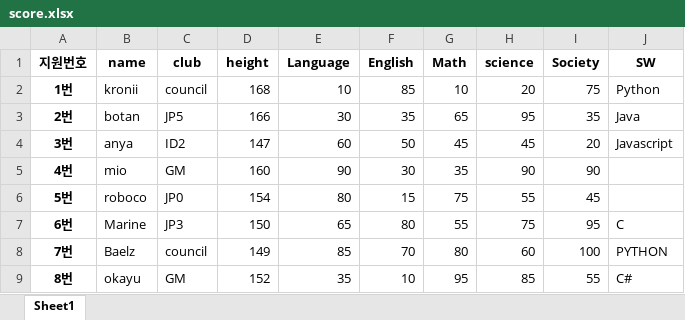
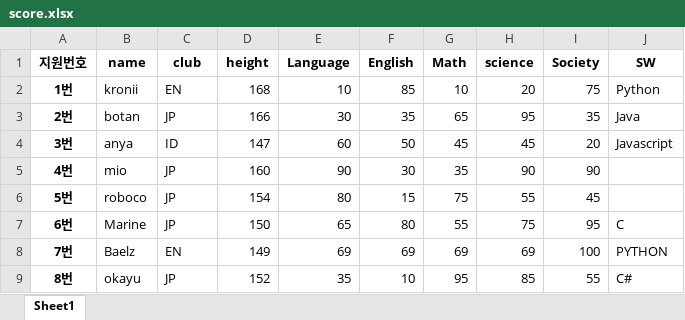
Before and after one commit to koreanbulbasaur/nadocoding_study, an Excel workbook: PythonDataWorkspace/Pandas/score.xlsx, sheet Sheet1, drawn as a sheet; values as stored, in another font and other column widths than the file's, no borders; the diff names each change by its address in the sheet, - before the commit and + after, or states it on an @@ line.

```diff
--- a/PythonDataWorkspace/Pandas/score.xlsx (sheet Sheet1)
+++ b/PythonDataWorkspace/Pandas/score.xlsx (sheet Sheet1)
-C2 (club): council
+C2 (club): EN
-C3 (club): JP5
+C3 (club): JP
-C4 (club): ID2
+C4 (club): ID
-C5 (club): GM
+C5 (club): JP
-C6 (club): JP0
+C6 (club): JP
-C7 (club): JP3
+C7 (club): JP
-C8 (club): council
+C8 (club): EN
-E8 (Language): 85
+E8 (Language): 69
-F8 (English): 70
+F8 (English): 69
-G8 (Math): 80
+G8 (Math): 69
-H8 (science): 60
+H8 (science): 69
-C9 (club): GM
+C9 (club): JP
```
Also changed, not shown: 2 other files.
